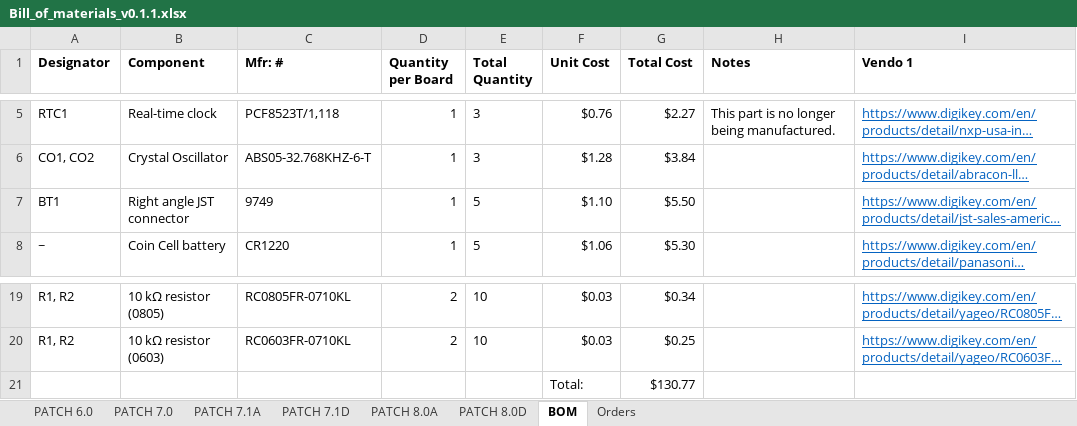
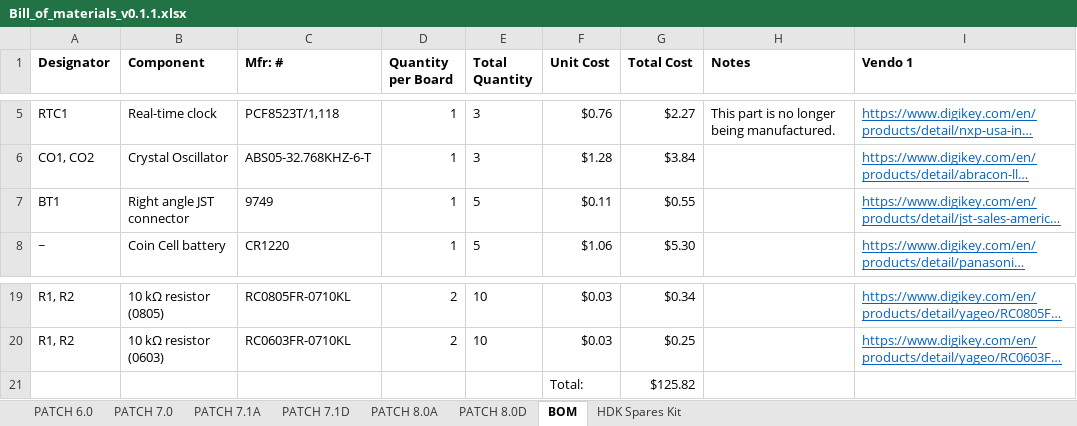
Before and after one commit to ARTS-Laboratory/Edge-Computing-Power-Management-Development-Kit, an Excel workbook: hardware/v0.1.1/Bill_of_materials_v0.1.1.xlsx, sheet BOM, drawn as a sheet; only a part is shown, gaps mark what is left out; long unchanged cells end in …; values as stored, in another font and other column widths than the file's, no borders; the diff names each change by its address in the sheet, - before the commit and + after, or states it on an @@ line.

Commit message:
Added Sheet - HDK Kit

```diff
--- a/hardware/v0.1.1/Bill_of_materials_v0.1.1.xlsx (sheet BOM)
+++ b/hardware/v0.1.1/Bill_of_materials_v0.1.1.xlsx (sheet BOM)
-sheet tab: Orders
+sheet tab: HDK Spares Kit
-F7 (Unit Cost): $1.10
+F7 (Unit Cost): $0.11
-G7 (Total Cost): $5.50
+G7 (Total Cost): $0.55
-G21 (Total Cost): $130.77
+G21 (Total Cost): $125.82
```
